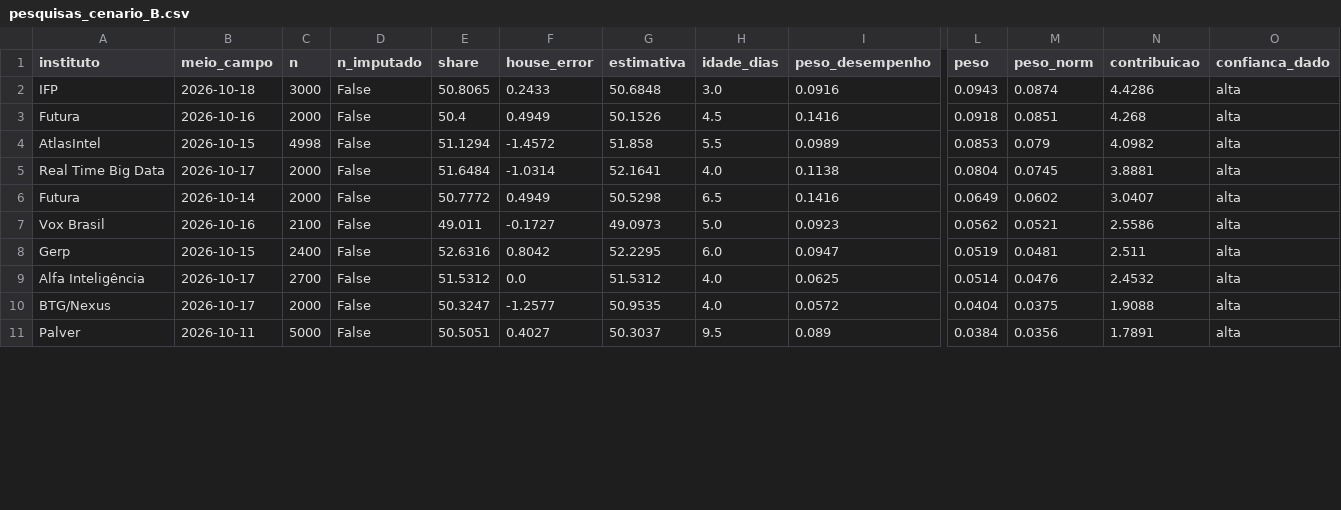
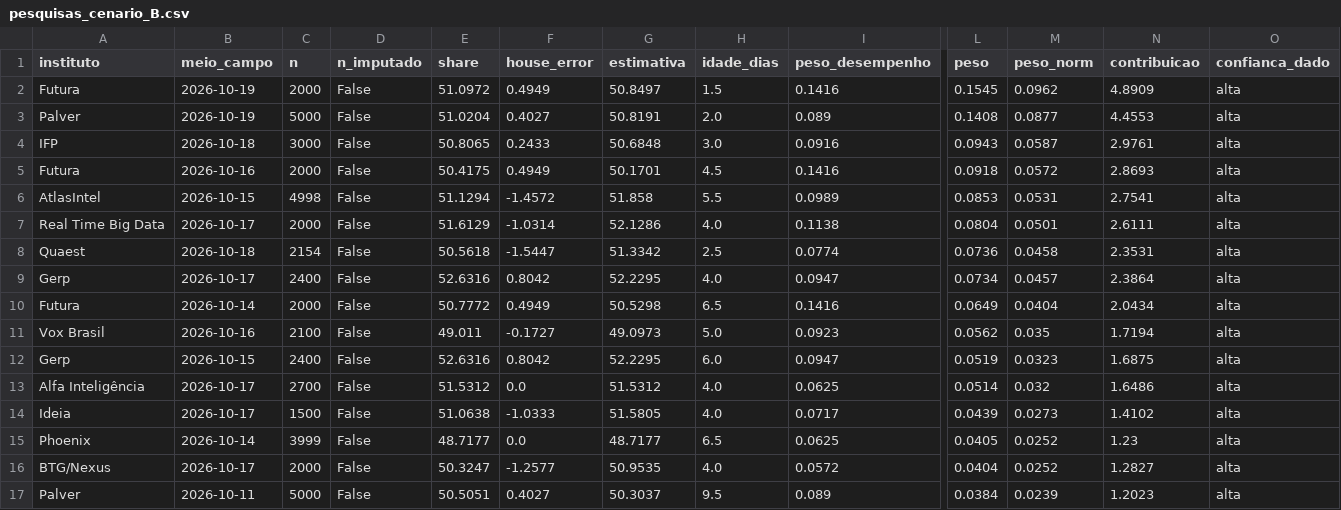
Before and after one commit to bogoio/redirect, a CSV file: agregador/output/pesquisas_cenario_B.csv, drawn as a sheet; only a part is shown, gaps mark what is left out; addresses are those after the commit; rows hold the shown columns only; the diff covers the shown part only; the diff names each change by its address in the sheet, - before the commit and + after, or states it on an @@ line.

```diff
--- a/agregador/output/pesquisas_cenario_B.csv
+++ b/agregador/output/pesquisas_cenario_B.csv
+row 2: Futura | 2026-10-19 | 2000 | False | 51.0972 | 0.4949 | 50.8497 | 1.5 | 0.1416 | 0.1545 | 0.0962 | 4.8909 | alta
+row 3: Palver | 2026-10-19 | 5000 | False | 51.0204 | 0.4027 | 50.8191 | 2.0 | 0.089 | 0.1408 | 0.0877 | 4.4553 | alta
-M4 (peso_norm): 0.0874
+M4 (peso_norm): 0.0587
-N4 (contribuicao): 4.4286
+N4 (contribuicao): 2.9761
-E5 (share): 50.4
+E5 (share): 50.4175
-G5 (estimativa): 50.1526
+G5 (estimativa): 50.1701
-M5 (peso_norm): 0.0851
+M5 (peso_norm): 0.0572
-N5 (contribuicao): 4.268
+N5 (contribuicao): 2.8693
-M6 (peso_norm): 0.079
+M6 (peso_norm): 0.0531
-N6 (contribuicao): 4.0982
+N6 (contribuicao): 2.7541
-E7 (share): 51.6484
+E7 (share): 51.6129
-G7 (estimativa): 52.1641
+G7 (estimativa): 52.1286
-M7 (peso_norm): 0.0745
+M7 (peso_norm): 0.0501
-N7 (contribuicao): 3.8881
+N7 (contribuicao): 2.6111
+row 8: Quaest | 2026-10-18 | 2154 | False | 50.5618 | -1.5447 | 51.3342 | 2.5 | 0.0774 | 0.0736 | 0.0458 | 2.3531 | alta
+row 9: Gerp | 2026-10-17 | 2400 | False | 52.6316 | 0.8042 | 52.2295 | 4.0 | 0.0947 | 0.0734 | 0.0457 | 2.3864 | alta
-M10 (peso_norm): 0.0602
+M10 (peso_norm): 0.0404
-N10 (contribuicao): 3.0407
+N10 (contribuicao): 2.0434
-M11 (peso_norm): 0.0521
+M11 (peso_norm): 0.035
-N11 (contribuicao): 2.5586
+N11 (contribuicao): 1.7194
-M12 (peso_norm): 0.0481
+M12 (peso_norm): 0.0323
-N12 (contribuicao): 2.511
+N12 (contribuicao): 1.6875
-M13 (peso_norm): 0.0476
+M13 (peso_norm): 0.032
-N13 (contribuicao): 2.4532
+N13 (contribuicao): 1.6486
+row 14: Ideia | 2026-10-17 | 1500 | False | 51.0638 | -1.0333 | 51.5805 | 4.0 | 0.0717 | 0.0439 | 0.0273 | 1.4102 | alta
+row 15: Phoenix | 2026-10-14 | 3999 | False | 48.7177 | 0.0 | 48.7177 | 6.5 | 0.0625 | 0.0405 | 0.0252 | 1.23 | alta
-M16 (peso_norm): 0.0375
+M16 (peso_norm): 0.0252
-N16 (contribuicao): 1.9088
+N16 (contribuicao): 1.2827
-M17 (peso_norm): 0.0356
+M17 (peso_norm): 0.0239
-N17 (contribuicao): 1.7891
+N17 (contribuicao): 1.2023
```
Also changed, not shown: 44 edited cells elsewhere in this file, agregador/output/cenarios_estruturais.csv, agregador/output/pesquisas_cenario_A.csv, 6 other files.
